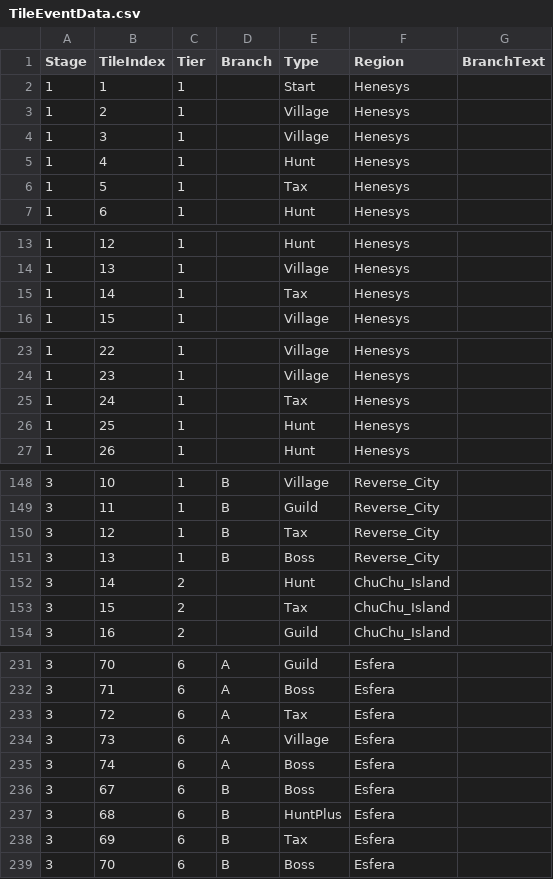
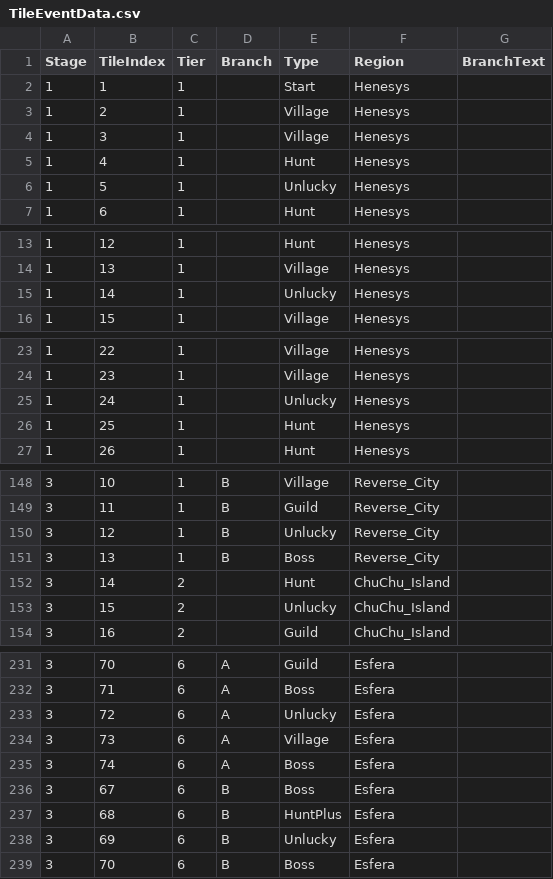
Before and after one commit to 2026-MapleStory-Hackathon-Life-Is-Game/-Life-Is-Maple-, a CSV file: RootDesk/MyDesk/TileEvent/TileEventData.csv, drawn as a sheet; only a part is shown, gaps mark what is left out; the diff covers the shown part only.

```diff
--- a/RootDesk/MyDesk/TileEvent/TileEventData.csv
+++ b/RootDesk/MyDesk/TileEvent/TileEventData.csv
@@ -5,3 +5,3 @@
 1,4,1,,Hunt,Henesys,
-1,5,1,,Tax,Henesys,
+1,5,1,,Unlucky,Henesys,
 1,6,1,,Hunt,Henesys,
@@ -14,3 +14,3 @@
 1,13,1,,Village,Henesys,
-1,14,1,,Tax,Henesys,
+1,14,1,,Unlucky,Henesys,
 1,15,1,,Village,Henesys,
@@ -24,3 +24,3 @@
 1,23,1,,Village,Henesys,
-1,24,1,,Tax,Henesys,
+1,24,1,,Unlucky,Henesys,
 1,25,1,,Hunt,Henesys,
@@ -149,6 +149,6 @@
 3,11,1,B,Guild,Reverse_City,
-3,12,1,B,Tax,Reverse_City,
+3,12,1,B,Unlucky,Reverse_City,
 3,13,1,B,Boss,Reverse_City,
 3,14,2,,Hunt,ChuChu_Island,
-3,15,2,,Tax,ChuChu_Island,
+3,15,2,,Unlucky,ChuChu_Island,
 3,16,2,,Guild,ChuChu_Island,
@@ -232,3 +232,3 @@
 3,71,6,A,Boss,Esfera,
-3,72,6,A,Tax,Esfera,
+3,72,6,A,Unlucky,Esfera,
 3,73,6,A,Village,Esfera,
@@ -237,3 +237,3 @@
 3,68,6,B,HuntPlus,Esfera,
-3,69,6,B,Tax,Esfera,
+3,69,6,B,Unlucky,Esfera,
 3,70,6,B,Boss,Esfera,
```
Also changed, not shown: 15 edited cells elsewhere in this file, 8 other files.
